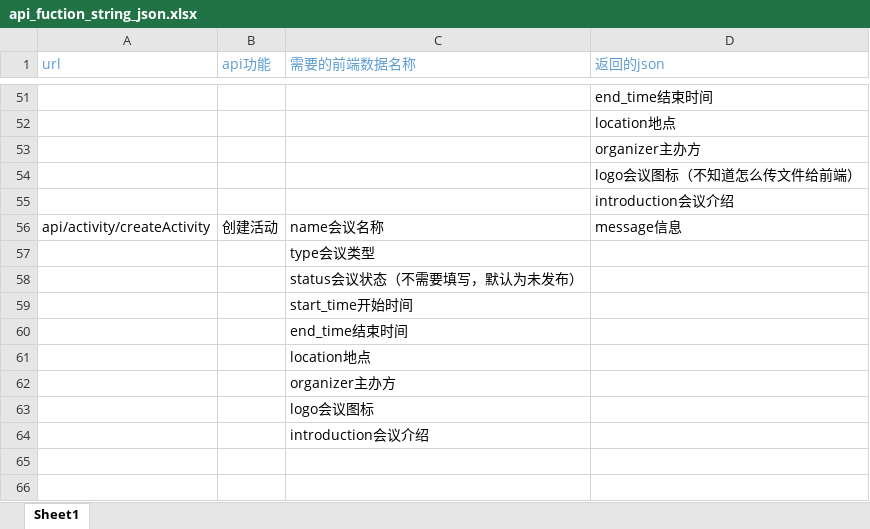
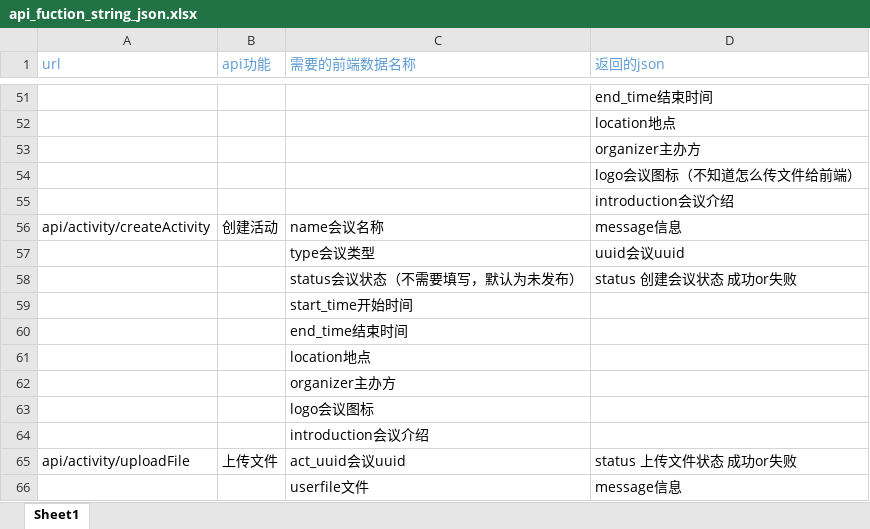
Before and after one commit to programer-never-give-up/TeamDocument, an Excel workbook: api_fuction_string_json.xlsx, sheet Sheet1, drawn as a sheet; only a part is shown, gaps mark what is left out; values as stored, in another font and other column widths than the file's, no borders; the diff names each change by its address in the sheet, - before the commit and + after, or states it on an @@ line.

Commit message:
8/28 19:25

```diff
--- a/api_fuction_string_json.xlsx (sheet Sheet1)
+++ b/api_fuction_string_json.xlsx (sheet Sheet1)
-D57 (返回的json): (empty)
+D57 (返回的json): uuid会议uuid
-D58 (返回的json): (empty)
+D58 (返回的json): status 创建会议状态 成功or失败
+row 65: api/activity/uploadFile | 上传文件 | act_uuid会议uuid | status 上传文件状态 成功or失败
+row 66:  |  | userfile文件 | message信息
```
